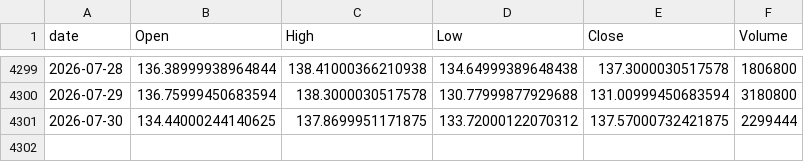
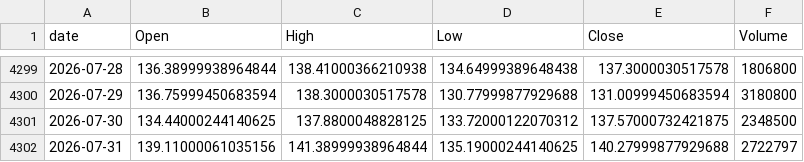
Before and after one commit to jeencare/sp500-strategy, a CSV file: data/UPRO_daily.csv, drawn as a sheet; only a part is shown, gaps mark what is left out.

```diff
--- a/data/UPRO_daily.csv
+++ b/data/UPRO_daily.csv
@@ -4300,2 +4300,3 @@
 2026-07-29,136.75999450683594,138.3000030517578,130.77999877929688,131.00999450683594,3180800
-2026-07-30,134.44000244140625,137.8699951171875,133.72000122070312,137.57000732421875,2299444
+2026-07-30,134.44000244140625,137.8800048828125,133.72000122070312,137.57000732421875,2348500
+2026-07-31,139.11000061035156,141.38999938964844,135.19000244140625,140.27999877929688,2722797
```
Also changed, not shown: data/IVV_daily.csv, data/QQQM_daily.csv, 10 other files.
